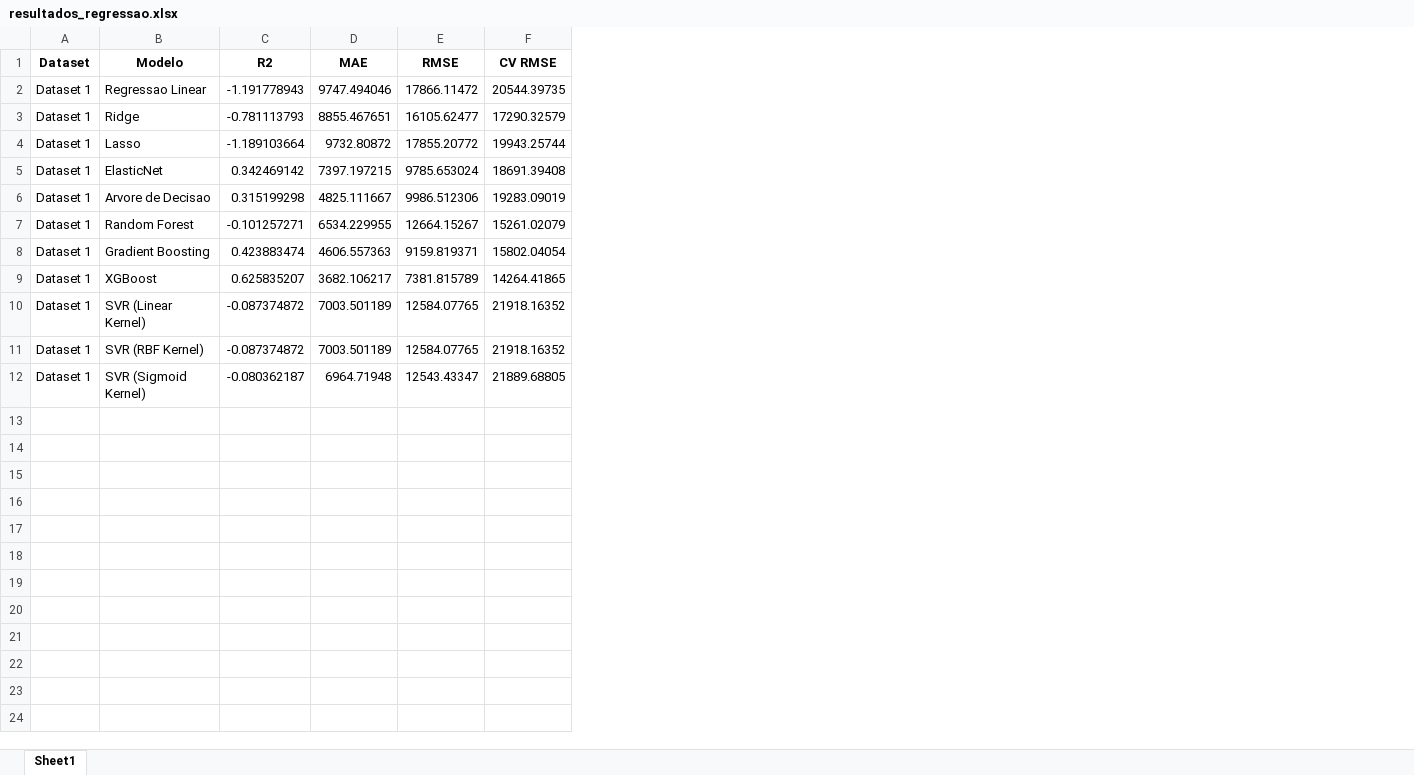
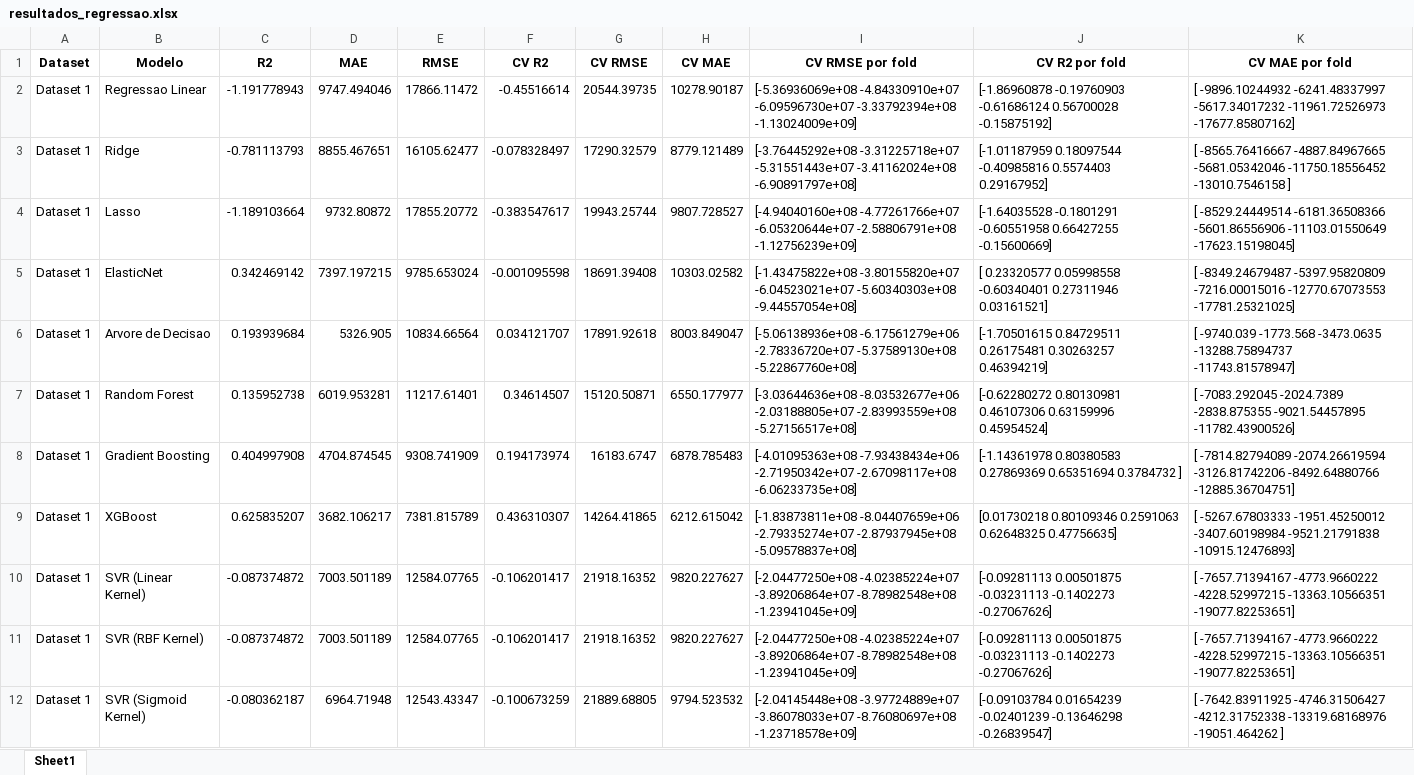
Before and after one commit to pedroap7/Case-Caldeiras, an Excel workbook: Jupyter/Python/resultados_regressao.xlsx, sheet Sheet1, drawn as a sheet; values as stored, in another font and other column widths than the file's, no borders; addresses are those after the commit; ↵ is a line break in a cell; the diff names each change by its address in the sheet, - before the commit and + after, or states it on an @@ line.

```diff
--- a/Jupyter/Python/resultados_regressao.xlsx (sheet Sheet1)
+++ b/Jupyter/Python/resultados_regressao.xlsx (sheet Sheet1)
+column F (CV R2), rows 2-12: -0.45516614 | -0.078328497 | -0.383547617 | -0.001095598 | 0.034121707 | 0.34614507 | 0.194173974 | 0.436310307 | -0.106201417 | -0.106201417 | -0.100673259
+column H (CV MAE), rows 2-12: 10278.90187 | 8779.121489 | 9807.728527 | 10303.02582 | 8003.849047 | 6550.177977 | 6878.785483 | 6212.615042 | 9820.227627 | 9820.227627 | 9794.523532
+column I (CV RMSE por fold), rows 2-12: [-5.36936069e+08 -4.84330910e+07 -6.09596730e+07 -3.33792394e+08 ↵ -1.13024009e+09] | [-3.76445292e+08 -3.31225718e+07 -5.31551443e+07 -3.41162024e+08 ↵ -6.90891797e+08] | [-4.94040160e+08 -4.77261766e+07 -6.05320644e+07 -2.58806791e+08 ↵ -1.12756239e+09] | [-1.43475822e+08 -3.80155820e+07 -6.04523021e+07 -5.60340303e+08 ↵ -9.44557054e+08] | [-5.06138936e+08 -6.17561279e+06 -2.78336720e+07 -5.37589130e+08 ↵ -5.22867760e+08] | [-3.03644636e+08 -8.03532677e+06 -2.03188805e+07 -2.83993559e+08 ↵ -5.27156517e+08] | [-4.01095363e+08 -7.93438434e+06 -2.71950342e+07 -2.67098117e+08 ↵ -6.06233735e+08] | [-1.83873811e+08 -8.04407659e+06 -2.79335274e+07 -2.87937945e+08 ↵ -5.09578837e+08] | [-2.04477250e+08 -4.02385224e+07 -3.89206864e+07 -8.78982548e+08 ↵ -1.23941045e+09] | [-2.04477250e+08 -4.02385224e+07 -3.89206864e+07 -8.78982548e+08 ↵ -1.23941045e+09] | [-2.04145448e+08 -3.97724889e+07 -3.86078033e+07 -8.76080697e+08 ↵ -1.23718578e+09]
+column J (CV R2 por fold), rows 2-12: [-1.86960878 -0.19760903 -0.61686124 0.56700028 -0.15875192] | [-1.01187959 0.18097544 -0.40985816 0.5574403 0.29167952] | [-1.64035528 -0.1801291 -0.60551958 0.66427255 -0.15600669] | [ 0.23320577 0.05998558 -0.60340401 0.27311946 0.03161521] | [-1.70501615 0.84729511 0.26175481 0.30263257 0.46394219] | [-0.62280272 0.80130981 0.46107306 0.63159996 0.45954524] | [-1.14361978 0.80380583 0.27869369 0.65351694 0.3784732 ] | [0.01730218 0.80109346 0.2591063 0.62648325 0.47756635] | [-0.09281113 0.00501875 -0.03231113 -0.1402273 -0.27067626] | [-0.09281113 0.00501875 -0.03231113 -0.1402273 -0.27067626] | [-0.09103784 0.01654239 -0.02401239 -0.13646298 -0.26839547]
+column K (CV MAE por fold), rows 2-12: [ -9896.10244932 -6241.48337997 -5617.34017232 -11961.72526973 ↵ -17677.85807162] | [ -8565.76416667 -4887.84967665 -5681.05342046 -11750.18556452 ↵ -13010.7546158 ] | [ -8529.24449514 -6181.36508366 -5601.86556906 -11103.01550649 ↵ -17623.15198045] | [ -8349.24679487 -5397.95820809 -7216.00015016 -12770.67073553 ↵ -17781.25321025] | [ -9740.039 -1773.568 -3473.0635 -13288.75894737 ↵ -11743.81578947] | [ -7083.292045 -2024.7389 -2838.875355 -9021.54457895 ↵ -11782.43900526] | [ -7814.82794089 -2074.26619594 -3126.81742206 -8492.64880766 ↵ -12885.36704751] | [ -5267.67803333 -1951.45250012 -3407.60198984 -9521.21791838 ↵ -10915.12476893] | [ -7657.71394167 -4773.9660222 -4228.52997215 -13363.10566351 ↵ -19077.82253651] | [ -7657.71394167 -4773.9660222 -4228.52997215 -13363.10566351 ↵ -19077.82253651] | [ -7642.83911925 -4746.31506427 -4212.31752338 -13319.68168976 ↵ -19051.464262 ]
-C6 (R2): 0.315199298
+C6 (R2): 0.193939684
-D6 (MAE): 4825.111667
+D6 (MAE): 5326.905
-E6 (RMSE): 9986.512306
+E6 (RMSE): 10834.66564
-G6 (CV RMSE): 19283.09019
+G6 (CV RMSE): 17891.92618
-C7 (R2): -0.101257271
+C7 (R2): 0.135952738
-D7 (MAE): 6534.229955
+D7 (MAE): 6019.953281
-E7 (RMSE): 12664.15267
+E7 (RMSE): 11217.61401
-G7 (CV RMSE): 15261.02079
+G7 (CV RMSE): 15120.50871
-C8 (R2): 0.423883474
+C8 (R2): 0.404997908
-D8 (MAE): 4606.557363
+D8 (MAE): 4704.874545
-E8 (RMSE): 9159.819371
+E8 (RMSE): 9308.741909
-G8 (CV RMSE): 15802.04054
+G8 (CV RMSE): 16183.6747
```
Also changed, not shown: 1 other file.
